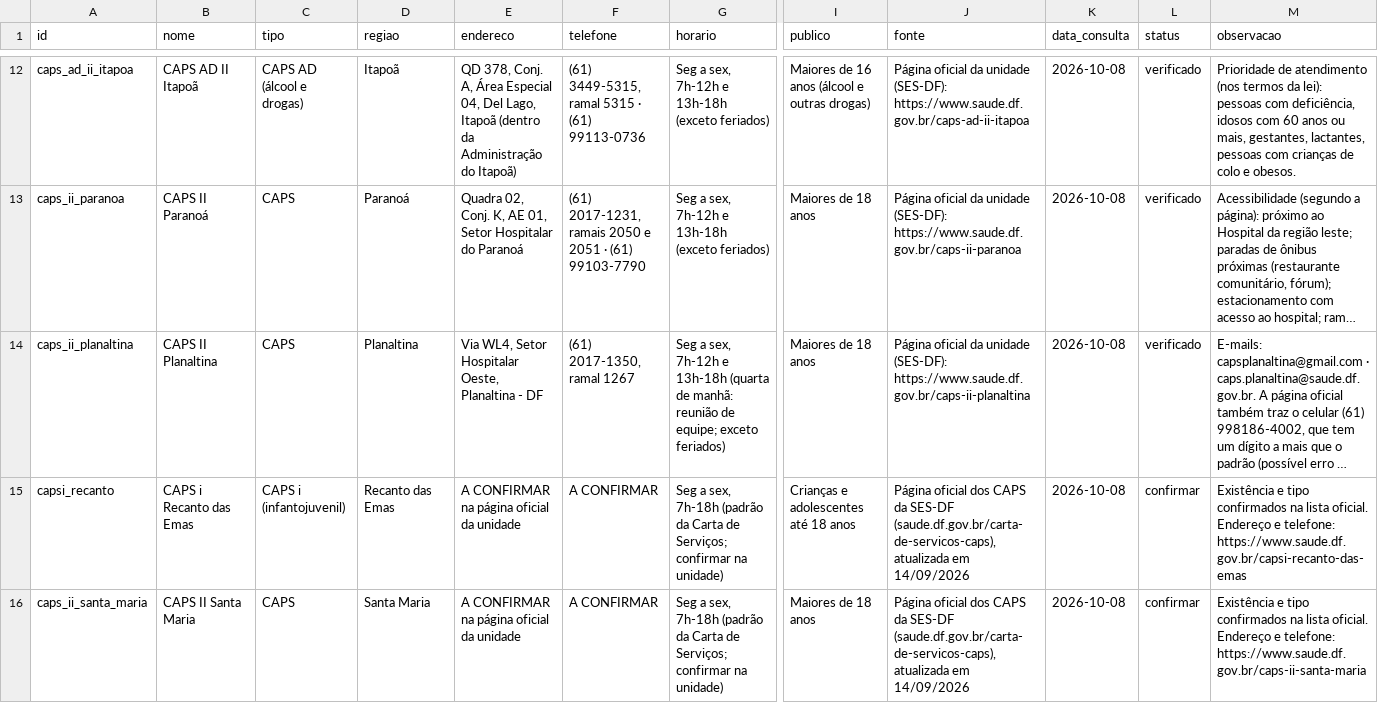
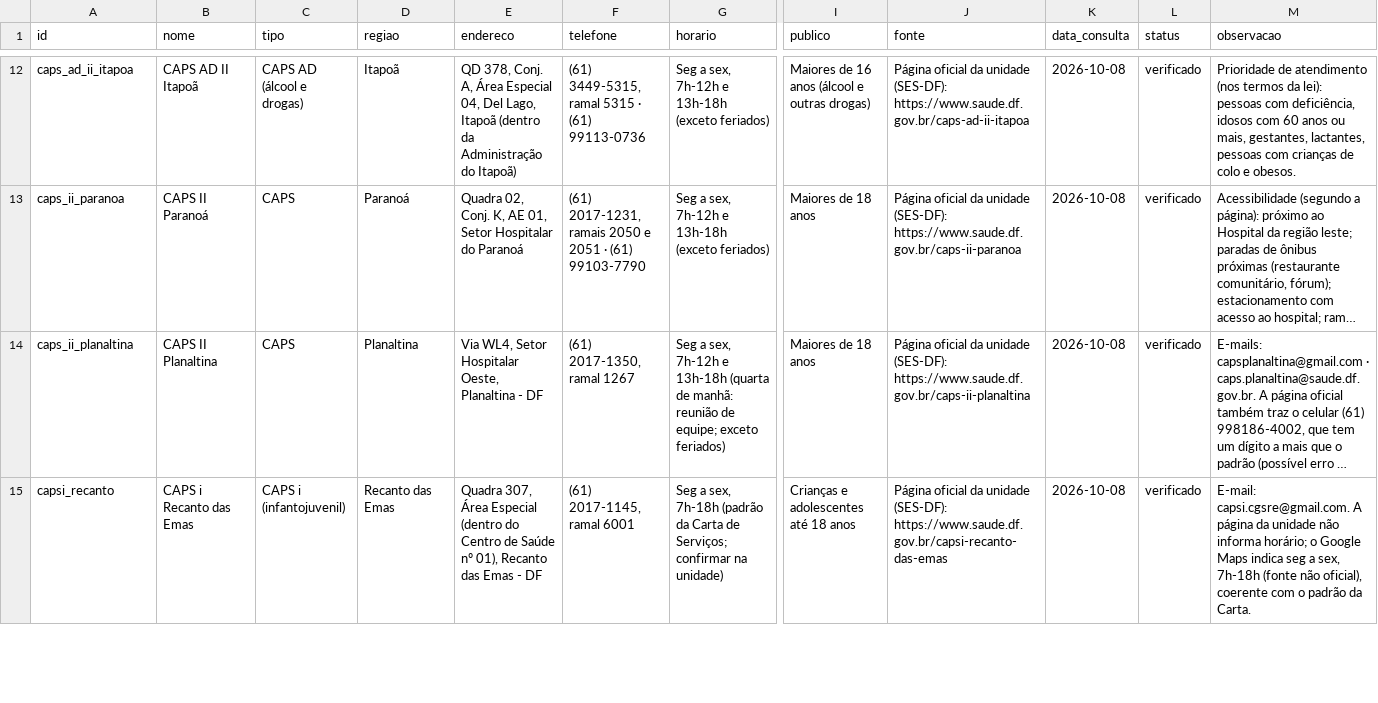
Before and after one commit to Vyenzy/PE-caminhos-do-cuidado-df, a CSV file: data/servicos.csv, drawn as a sheet; only a part is shown, gaps mark what is left out; long unchanged cells end in …; removed rows and columns are numbered as before the commit, all else as after; rows hold the shown columns only; the diff covers the shown part only; the diff names each change by its address in the sheet, - before the commit and + after, or states it on an @@ line.

Commit message:
Verifica CAPS i Asa Norte, Recanto das Emas, Riacho Fundo e Santa Maria

```diff
--- a/data/servicos.csv
+++ b/data/servicos.csv
-E15 (endereco): A CONFIRMAR na página oficial da unidade
+E15 (endereco): Quadra 307, Área Especial (dentro do Centro de Saúde nº 01), Recanto das Emas - DF
-F15 (telefone): A CONFIRMAR
+F15 (telefone): (61) 2017-1145, ramal 6001
-J15 (fonte): Página oficial dos CAPS da SES-DF (saude.df.gov.br/carta-de-servicos-caps), atualizada em 14/09/2026
+J15 (fonte): Página oficial da unidade (SES-DF): https://www.saude.df.gov.br/capsi-recanto-das-emas
-L15 (status): confirmar
+L15 (status): verificado
-M15 (observacao): Existência e tipo confirmados na lista oficial. Endereço e telefone: https://www.saude.df.gov.br/capsi-recanto-das-emas
+M15 (observacao): E-mail: capsi.cgsre@gmail.com. A página da unidade não informa horário; o Google Maps indica seg a sex, 7h-18h (fonte não oficial), coerente com o padrão da Carta.
-row 16: caps_ii_santa_maria | CAPS II Santa Maria | CAPS | Santa Maria | A CONFIRMAR na página oficial da unidade | A CONFIRMAR | Seg a sex, 7h-18h (padrão da Carta de Serviços; confirmar na unidade) | Maiores de 18 anos | Página oficial dos CAPS da SES-DF (saude.df.gov.br/carta-de-servicos-caps), atualizada em 14/09/2026 | 2026-10-08 | confirmar | Existência e tipo confirmados na lista oficial. Endereço e telefone: https://www.saude.df.gov.br/caps-ii-santa-maria
```
Also changed, not shown: 1 added row and 20 edited cells elsewhere in this file.
